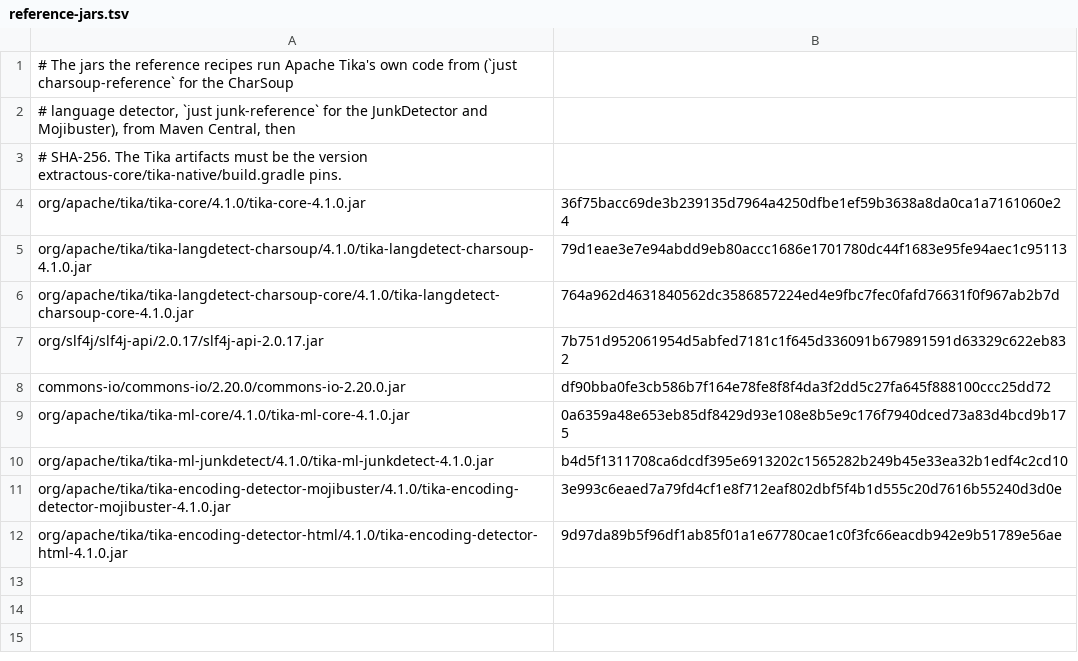
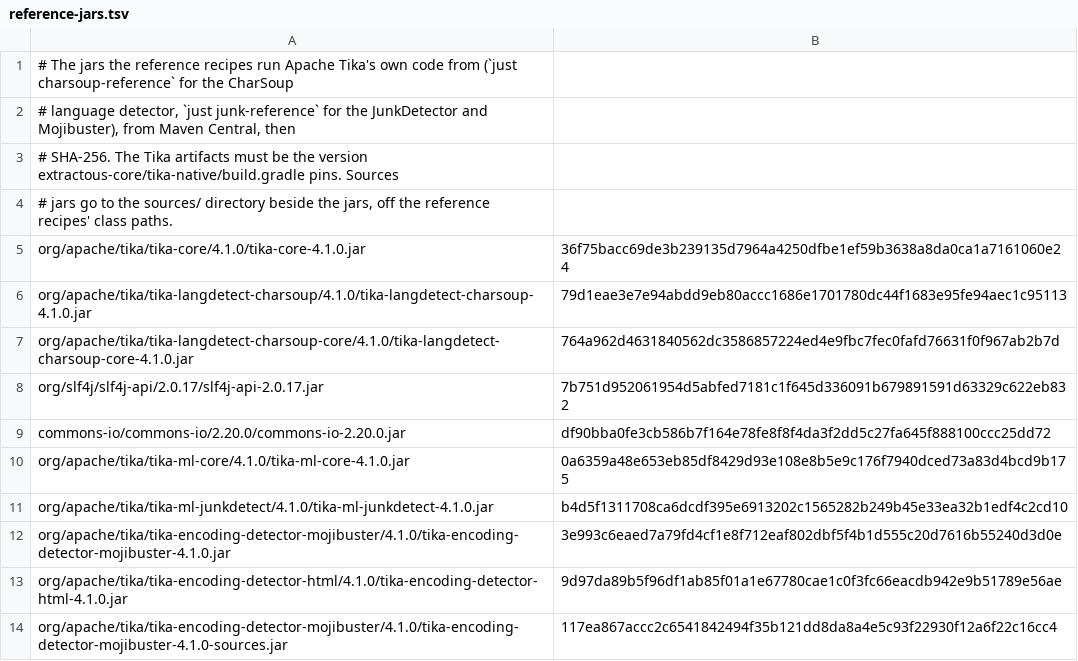
Before and after one commit to stubbedev/dijo, a TSV file: ci/reference-jars.tsv, drawn as a sheet.

```diff
--- a/ci/reference-jars.tsv
+++ b/ci/reference-jars.tsv
@@ -2,3 +2,4 @@
 # language detector, `just junk-reference` for the JunkDetector and Mojibuster), from Maven Central, then
-# SHA-256. The Tika artifacts must be the version extractous-core/tika-native/build.gradle pins.
+# SHA-256. The Tika artifacts must be the version extractous-core/tika-native/build.gradle pins. Sources
+# jars go to the sources/ directory beside the jars, off the reference recipes' class paths.
 org/apache/tika/tika-core/4.1.0/tika-core-4.1.0.jar	36f75bacc69de3b239135d7964a4250dfbe1ef59b3638a8da0ca1a7161060e24
@@ -12 +13,2 @@ org/apache/tika/tika-encoding-detector-mojibuster/4.1.0/tika-encoding-detector-m
 org/apache/tika/tika-encoding-detector-html/4.1.0/tika-encoding-detector-html-4.1.0.jar	9d97da89b5f96df1ab85f01a1e67780cae1c0f3fc66eacdb942e9b51789e56ae
+org/apache/tika/tika-encoding-detector-mojibuster/4.1.0/tika-encoding-detector-mojibuster-4.1.0-sources.jar	117ea867accc2c6541842494f35b121dd8da8a4e5c93f22930f12a6f22c16cc4
```
Also changed, not shown: 6 other files.
